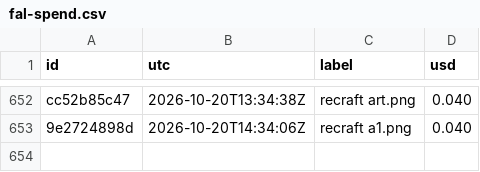
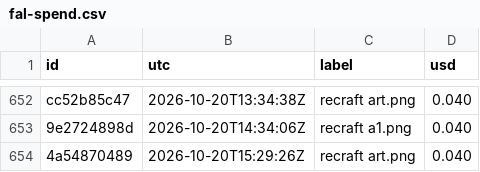
Before and after one commit to captainunderpantz67/graphicteesco, a CSV file: docs/fal-spend.csv, drawn as a sheet; only a part is shown, gaps mark what is left out.

```diff
--- a/docs/fal-spend.csv
+++ b/docs/fal-spend.csv
@@ -653 +653,2 @@ cc52b85c47,2026-10-20T13:34:38Z,recraft art.png,0.040
 9e2724898d,2026-10-20T14:34:06Z,recraft a1.png,0.040
+4a54870489,2026-10-20T15:29:26Z,recraft art.png,0.040
```
Also changed, not shown: 13 other files.
